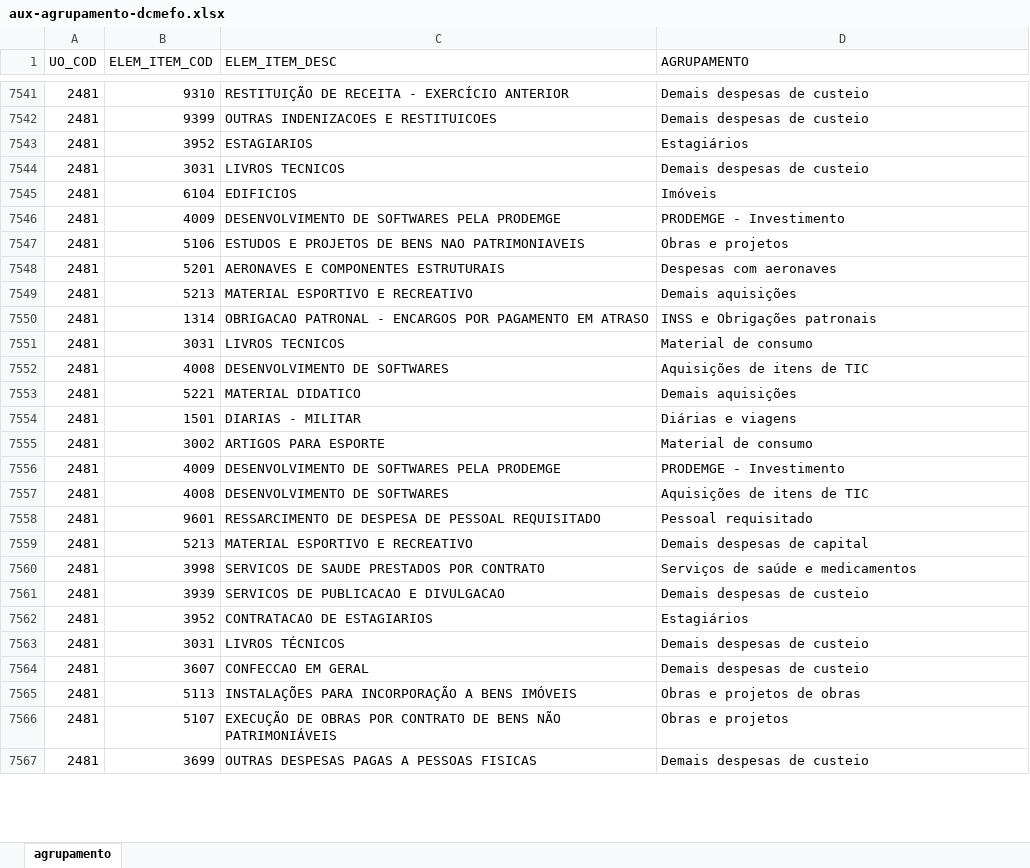
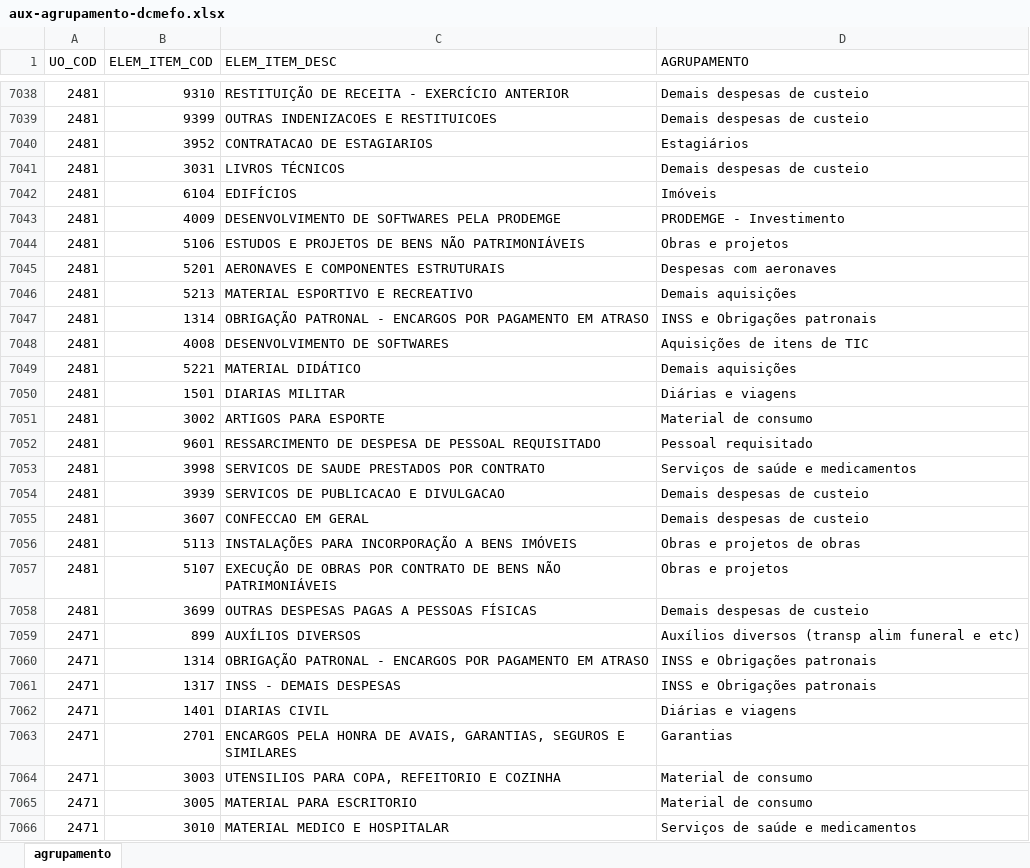
Before and after one commit to splor-mg/aux-agrupamento-dcmefo, an Excel workbook: data-raw/aux-agrupamento-dcmefo.xlsx, sheet agrupamento, drawn as a sheet; only a part is shown, gaps mark what is left out; values as stored, in another font and other column widths than the file's, no borders; removed rows and columns are numbered as before the commit, all else as after; the diff covers the shown part only; the diff names each change by its address in the sheet, - before the commit and + after, or states it on an @@ line.

```diff
--- a/data-raw/aux-agrupamento-dcmefo.xlsx (sheet agrupamento)
+++ b/data-raw/aux-agrupamento-dcmefo.xlsx (sheet agrupamento)
-C7040 (ELEM_ITEM_DESC): ESTAGIARIOS
+C7040 (ELEM_ITEM_DESC): CONTRATACAO DE ESTAGIARIOS
-C7041 (ELEM_ITEM_DESC): LIVROS TECNICOS
+C7041 (ELEM_ITEM_DESC): LIVROS TÉCNICOS
-C7042 (ELEM_ITEM_DESC): EDIFICIOS
+C7042 (ELEM_ITEM_DESC): EDIFÍCIOS
-C7044 (ELEM_ITEM_DESC): ESTUDOS E PROJETOS DE BENS NAO PATRIMONIAVEIS
+C7044 (ELEM_ITEM_DESC): ESTUDOS E PROJETOS DE BENS NÃO PATRIMONIÁVEIS
-C7047 (ELEM_ITEM_DESC): OBRIGACAO PATRONAL -…
+C7047 (ELEM_ITEM_DESC): OBRIGAÇÃO PATRONAL -…
-row 7551: 2481 | 3031 | LIVROS TECNICOS | Material de consumo
-C7049 (ELEM_ITEM_DESC): MATERIAL DIDATICO
+C7049 (ELEM_ITEM_DESC): MATERIAL DIDÁTICO
-C7050 (ELEM_ITEM_DESC): DIARIAS - MILITAR
+C7050 (ELEM_ITEM_DESC): DIARIAS MILITAR
-row 7556: 2481 | 4009 | DESENVOLVIMENTO DE SOFTWARES PELA PRODEMGE | PRODEMGE - Investimento
-row 7557: 2481 | 4008 | DESENVOLVIMENTO DE SOFTWARES | Aquisições de itens de TIC
-row 7559: 2481 | 5213 | MATERIAL ESPORTIVO E RECREATIVO | Demais despesas de capital
-row 7562: 2481 | 3952 | CONTRATACAO DE ESTAGIARIOS | Estagiários
-row 7563: 2481 | 3031 | LIVROS TÉCNICOS | Demais despesas de custeio
-C7058 (ELEM_ITEM_DESC): OUTRAS DESPESAS PAGAS A PESSOAS FISICAS
+C7058 (ELEM_ITEM_DESC): OUTRAS DESPESAS PAGAS A PESSOAS FÍSICAS
+row 7059: 2471 | 899 | AUXÍLIOS DIVERSOS | Auxílios diversos (transp alim funeral e etc)
+row 7060: 2471 | 1314 | OBRIGAÇÃO PATRONAL - ENCARGOS POR PAGAMENTO EM ATRASO | INSS e Obrigações patronais
+row 7061: 2471 | 1317 | INSS - DEMAIS DESPESAS | INSS e Obrigações patronais
+row 7062: 2471 | 1401 | DIARIAS CIVIL | Diárias e viagens
+row 7063: 2471 | 2701 | ENCARGOS PELA HONRA DE AVAIS, GARANTIAS, SEGUROS E SIMILARES | Garantias
+row 7064: 2471 | 3003 | UTENSILIOS PARA COPA, REFEITORIO E COZINHA | Material de consumo
+row 7065: 2471 | 3005 | MATERIAL PARA ESCRITORIO | Material de consumo
+row 7066: 2471 | 3010 | MATERIAL MEDICO E HOSPITALAR | Serviços de saúde e medicamentos
```
Also changed, not shown: 247 added rows, 24 removed rows, 521 moved rows and 93 edited cells elsewhere in this sheet, formulas that keep their value, 2 other files.
